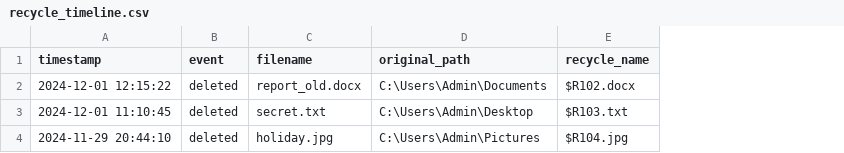
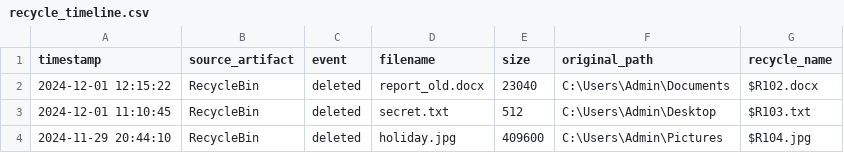
Before and after one commit to pranjalthakur294-arch/forensics-project, a CSV file: disk_forensics/recycle_timeline.csv, drawn as a sheet; the diff names each change by its address in the sheet, - before the commit and + after, or states it on an @@ line.

```diff
--- a/disk_forensics/recycle_timeline.csv
+++ b/disk_forensics/recycle_timeline.csv
+column B (source_artifact), rows 2-4: all RecycleBin
+column E (size), rows 2-4: 23040 | 512 | 409600
```
Also changed, not shown: disk_forensics/merged.csv, disk_forensics/mft_report.csv, 34 other files.
